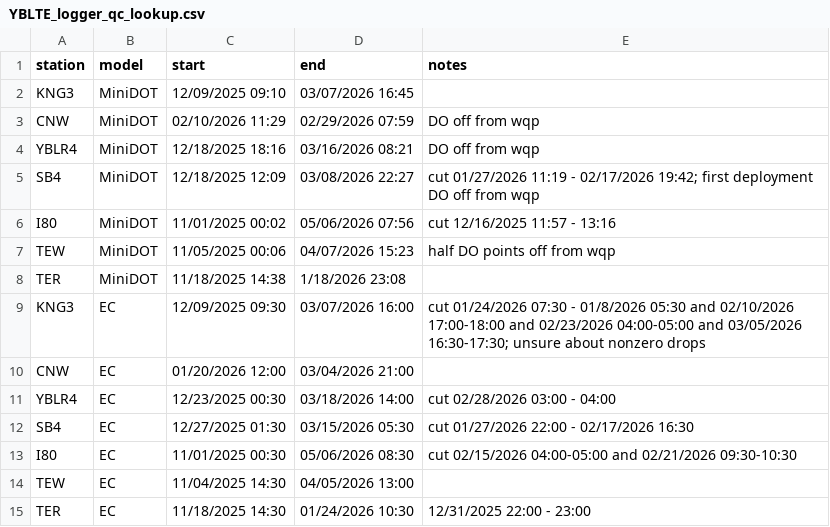
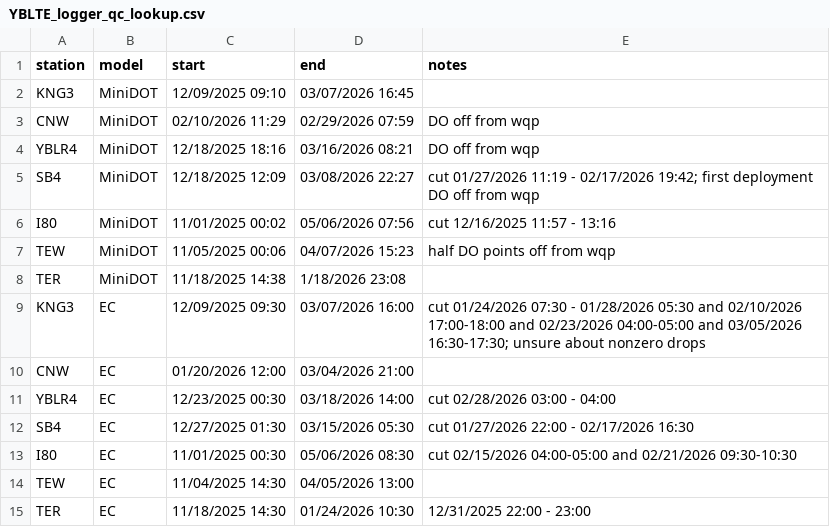
Before and after one commit to ericholmes/YBLTE, a CSV file: Data/tabular/YBLTE_logger_qc_lookup.csv, drawn as a sheet.

Commit message:
logger QC update

```diff
--- a/Data/tabular/YBLTE_logger_qc_lookup.csv
+++ b/Data/tabular/YBLTE_logger_qc_lookup.csv
@@ -8,3 +8,3 @@ TEW,MiniDOT,11/05/2025 00:06,04/07/2026 15:23,half DO points off from wqp
 TER,MiniDOT,11/18/2025 14:38,1/18/2026 23:08,
-KNG3,EC,12/09/2025 09:30,03/07/2026 16:00,cut 01/24/2026 07:30 - 01/8/2026 05:30 and 02/10/2026 17:00-18:00 and 02/23/2026 04:00-05:00 and 03/05/2026 16:30-17:30; unsure about nonzero drops
+KNG3,EC,12/09/2025 09:30,03/07/2026 16:00,cut 01/24/2026 07:30 - 01/28/2026 05:30 and 02/10/2026 17:00-18:00 and 02/23/2026 04:00-05:00 and 03/05/2026 16:30-17:30; unsure about nonzero drops
 CNW,EC,01/20/2026 12:00,03/04/2026 21:00,
```
Also changed, not shown: 3 other files.
